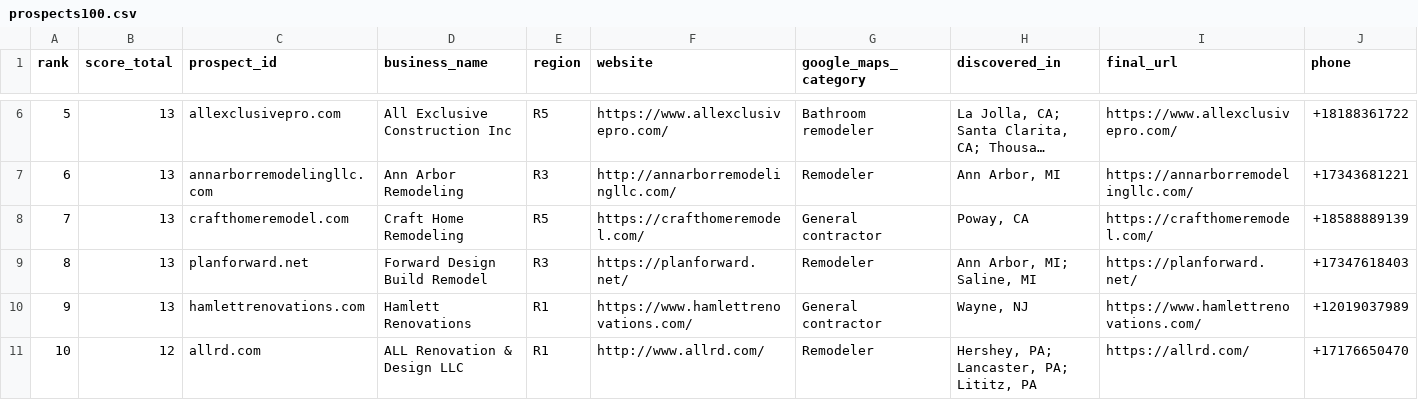
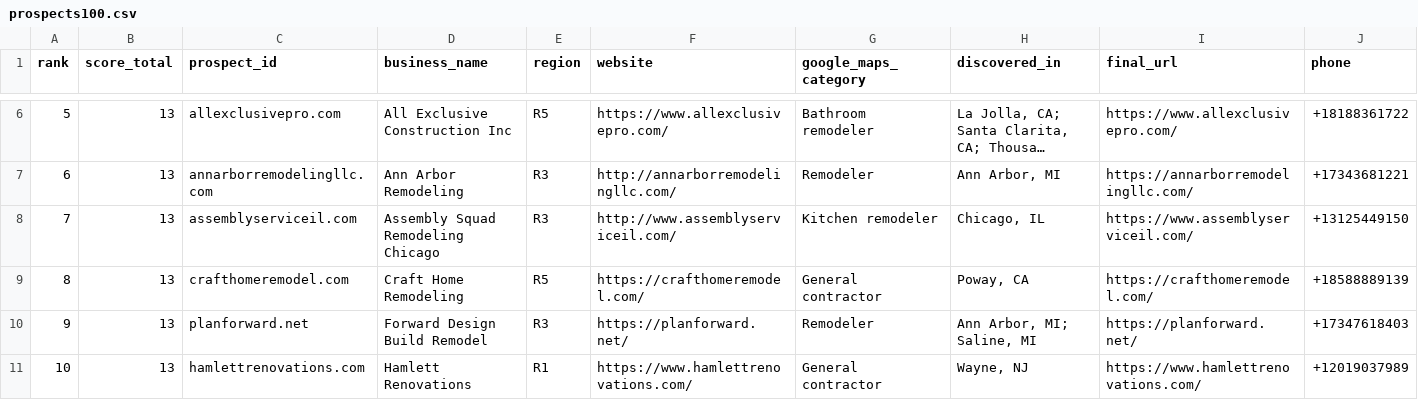
Before and after one commit to thecreativezohaib/100homeimprovementsearch, a CSV file: output/prospects100.csv, drawn as a sheet; only a part is shown, gaps mark what is left out; the shorter side is filled out with more unchanged rows; long unchanged cells end in …; addresses are those after the commit; rows hold the shown columns only; the diff names each change by its address in the sheet, - before the commit and + after, or states it on an @@ line.

```diff
--- a/output/prospects100.csv
+++ b/output/prospects100.csv
+row 8: 7 | 13 | assemblyserviceil.com | Assembly Squad Remodeling Chicago | R3 | http://www.assemblyserviceil.com/ | Kitchen remodeler | Chicago, IL | https://www.assemblyserviceil.com/ | +13125449150
@@ column A (rank) renumbered from row 9 down @@
```
Also changed, not shown: output/evidence.csv, output/logs/R3.csv, 12 other files.
